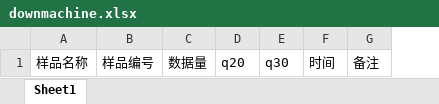
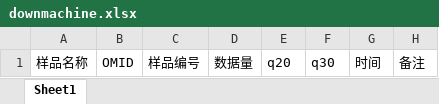
Before and after one commit to chenjialin/ONMATHLIMS, an Excel workbook: ONMATHLIMS/lims_app/static/download/downmachine.xlsx, sheet Sheet1, drawn as a sheet; values as stored, in another font and other column widths than the file's, no borders; the diff names each change by its address in the sheet, - before the commit and + after, or states it on an @@ line.

Commit message:
add om id on download template

```diff
--- a/ONMATHLIMS/lims_app/static/download/downmachine.xlsx (sheet Sheet1)
+++ b/ONMATHLIMS/lims_app/static/download/downmachine.xlsx (sheet Sheet1)
+column B, row 1: OMID
```
Also changed, not shown: ONMATHLIMS/lims_app/static/download/build_lib.xlsx, ONMATHLIMS/lims_app/static/download/quality_check.xlsx, 1 other file.
